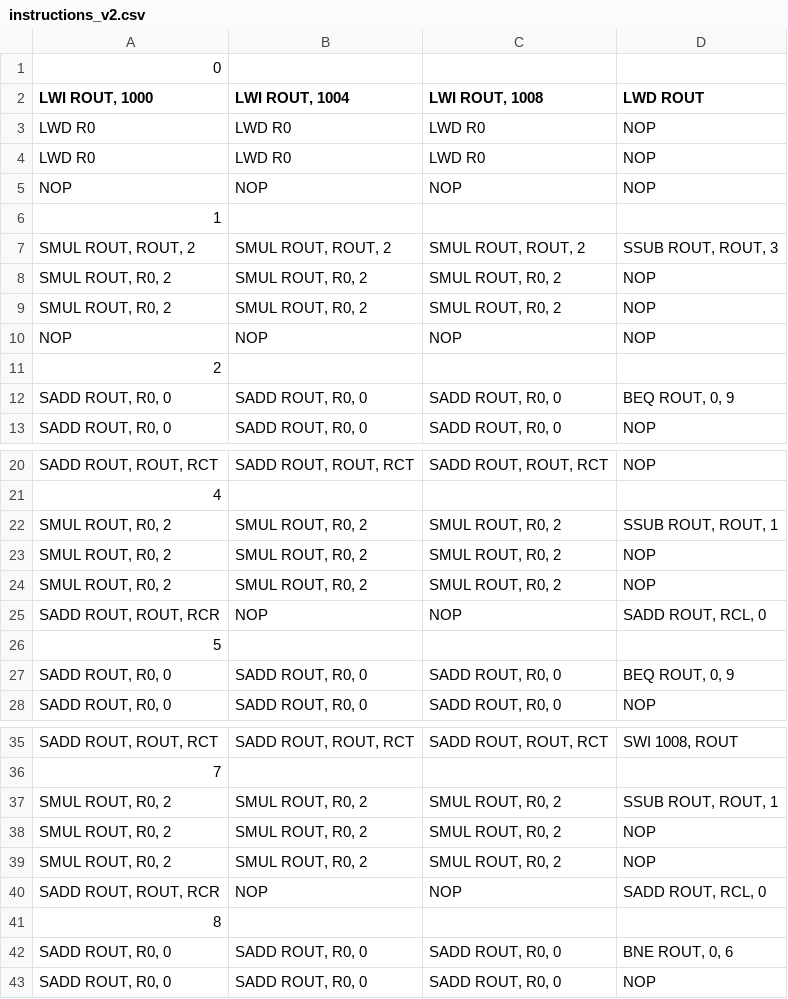
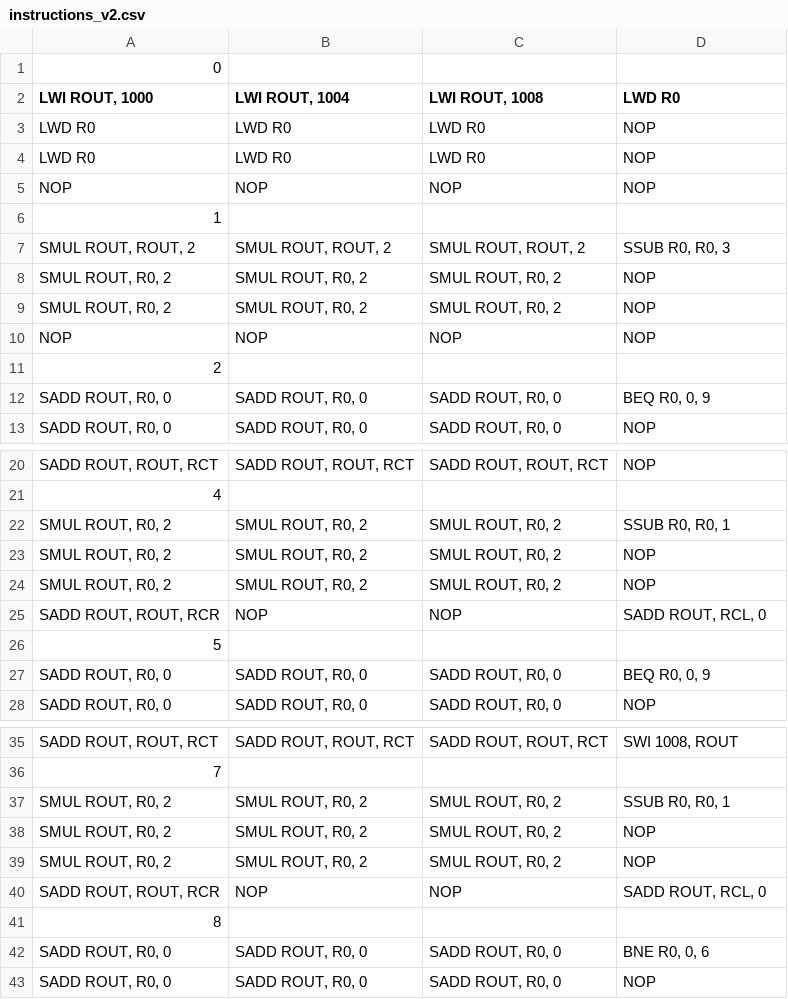
Before and after one commit to esl-epfl/ESL-CGRA-simulator, a CSV file: convolution/instructions_v2.csv, drawn as a sheet; only a part is shown, gaps mark what is left out; the diff names each change by its address in the sheet, - before the commit and + after, or states it on an @@ line.

```diff
--- a/convolution/instructions_v2.csv
+++ b/convolution/instructions_v2.csv
-D2: LWD ROUT
+D2: LWD R0
-D7 (LWD R0): SSUB ROUT, ROUT, 3
+D7 (LWD R0): SSUB R0, R0, 3
-D12 (LWD R0): BEQ ROUT, 0, 9
+D12 (LWD R0): BEQ R0, 0, 9
-D22 (LWD R0): SSUB ROUT, ROUT, 1
+D22 (LWD R0): SSUB R0, R0, 1
-D27 (LWD R0): BEQ ROUT, 0, 9
+D27 (LWD R0): BEQ R0, 0, 9
-D37 (LWD R0): SSUB ROUT, ROUT, 1
+D37 (LWD R0): SSUB R0, R0, 1
-D42 (LWD R0): BNE ROUT, 0, 6
+D42 (LWD R0): BNE R0, 0, 6
```
Also changed, not shown: convolution/instructions_v1.csv, 11 other files.
